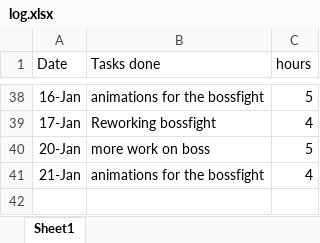
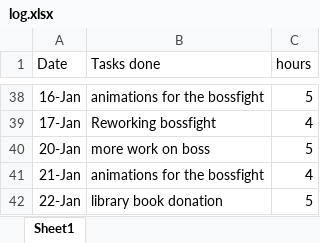
Before and after one commit to chlorine7oxide/pilus, an Excel workbook: log.xlsx, sheet Sheet1, drawn as a sheet; only a part is shown, gaps mark what is left out; values as stored, in another font and other column widths than the file's, no borders; the diff names each change by its address in the sheet, - before the commit and + after, or states it on an @@ line.

```diff
--- a/log.xlsx (sheet Sheet1)
+++ b/log.xlsx (sheet Sheet1)
+row 42: 22-Jan | library book donation | 5
```
Also changed, not shown: 45 other files.
